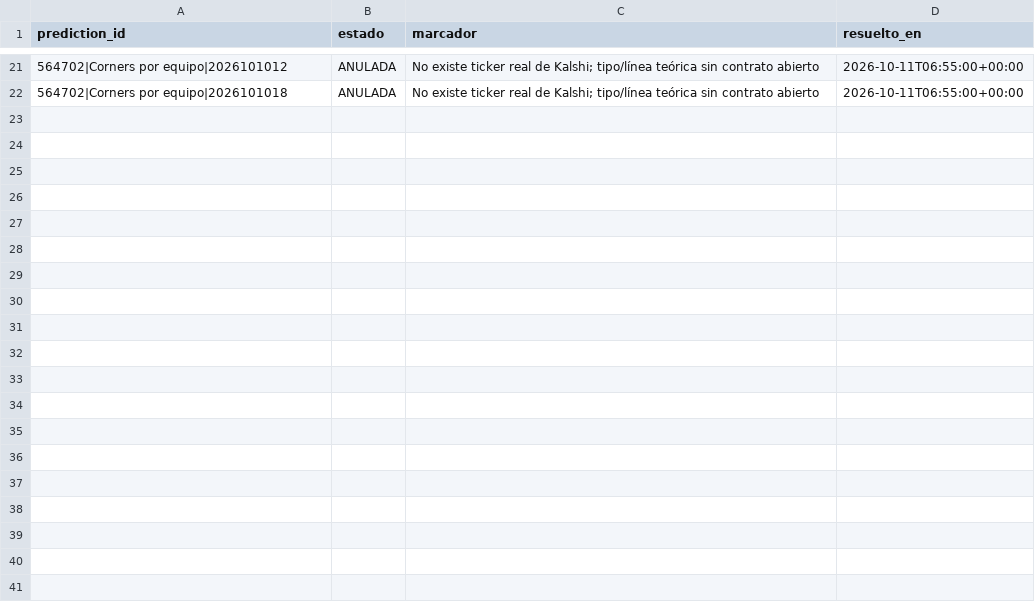
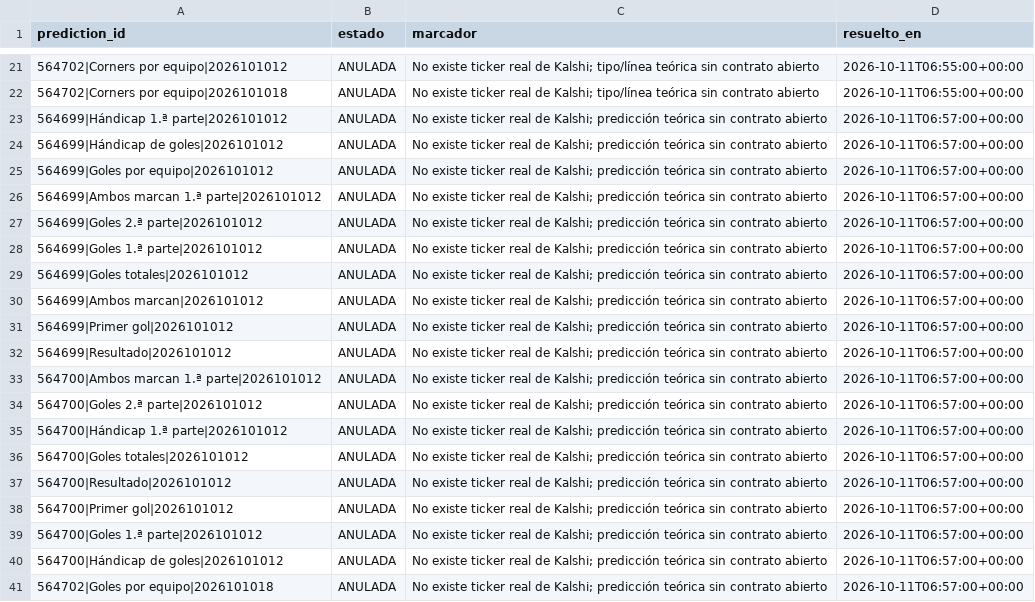
Before and after one commit to fall2606/predicciones, a CSV file: resultados_laliga.csv, drawn as a sheet; only a part is shown, gaps mark what is left out; the diff names each change by its address in the sheet, - before the commit and + after, or states it on an @@ line.

Commit message:
Anular predicciones LaLiga sin contrato real de Kalshi

```diff
--- a/resultados_laliga.csv
+++ b/resultados_laliga.csv
+row 23: 564699|Hándicap 1.ª parte|2026101012 | ANULADA | No existe ticker real de Kalshi; predicción teórica sin contrato abierto | 2026-10-11T06:57:00+00:00
+row 24: 564699|Hándicap de goles|2026101012 | ANULADA | No existe ticker real de Kalshi; predicción teórica sin contrato abierto | 2026-10-11T06:57:00+00:00
+row 25: 564699|Goles por equipo|2026101012 | ANULADA | No existe ticker real de Kalshi; predicción teórica sin contrato abierto | 2026-10-11T06:57:00+00:00
+row 26: 564699|Ambos marcan 1.ª parte|2026101012 | ANULADA | No existe ticker real de Kalshi; predicción teórica sin contrato abierto | 2026-10-11T06:57:00+00:00
+row 27: 564699|Goles 2.ª parte|2026101012 | ANULADA | No existe ticker real de Kalshi; predicción teórica sin contrato abierto | 2026-10-11T06:57:00+00:00
+row 28: 564699|Goles 1.ª parte|2026101012 | ANULADA | No existe ticker real de Kalshi; predicción teórica sin contrato abierto | 2026-10-11T06:57:00+00:00
+row 29: 564699|Goles totales|2026101012 | ANULADA | No existe ticker real de Kalshi; predicción teórica sin contrato abierto | 2026-10-11T06:57:00+00:00
+row 30: 564699|Ambos marcan|2026101012 | ANULADA | No existe ticker real de Kalshi; predicción teórica sin contrato abierto | 2026-10-11T06:57:00+00:00
+row 31: 564699|Primer gol|2026101012 | ANULADA | No existe ticker real de Kalshi; predicción teórica sin contrato abierto | 2026-10-11T06:57:00+00:00
+row 32: 564699|Resultado|2026101012 | ANULADA | No existe ticker real de Kalshi; predicción teórica sin contrato abierto | 2026-10-11T06:57:00+00:00
+row 33: 564700|Ambos marcan 1.ª parte|2026101012 | ANULADA | No existe ticker real de Kalshi; predicción teórica sin contrato abierto | 2026-10-11T06:57:00+00:00
+row 34: 564700|Goles 2.ª parte|2026101012 | ANULADA | No existe ticker real de Kalshi; predicción teórica sin contrato abierto | 2026-10-11T06:57:00+00:00
+row 35: 564700|Hándicap 1.ª parte|2026101012 | ANULADA | No existe ticker real de Kalshi; predicción teórica sin contrato abierto | 2026-10-11T06:57:00+00:00
+row 36: 564700|Goles totales|2026101012 | ANULADA | No existe ticker real de Kalshi; predicción teórica sin contrato abierto | 2026-10-11T06:57:00+00:00
+row 37: 564700|Resultado|2026101012 | ANULADA | No existe ticker real de Kalshi; predicción teórica sin contrato abierto | 2026-10-11T06:57:00+00:00
+row 38: 564700|Primer gol|2026101012 | ANULADA | No existe ticker real de Kalshi; predicción teórica sin contrato abierto | 2026-10-11T06:57:00+00:00
+row 39: 564700|Goles 1.ª parte|2026101012 | ANULADA | No existe ticker real de Kalshi; predicción teórica sin contrato abierto | 2026-10-11T06:57:00+00:00
+row 40: 564700|Hándicap de goles|2026101012 | ANULADA | No existe ticker real de Kalshi; predicción teórica sin contrato abierto | 2026-10-11T06:57:00+00:00
+row 41: 564702|Goles por equipo|2026101018 | ANULADA | No existe ticker real de Kalshi; predicción teórica sin contrato abierto | 2026-10-11T06:57:00+00:00
```
